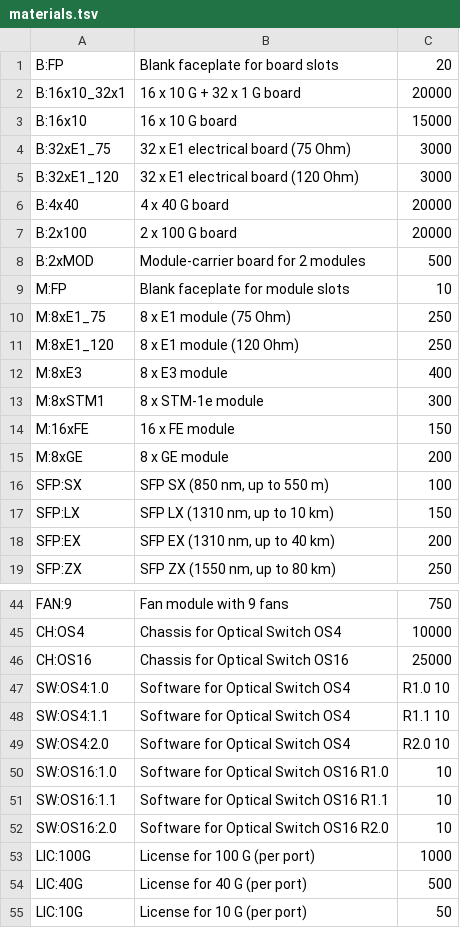
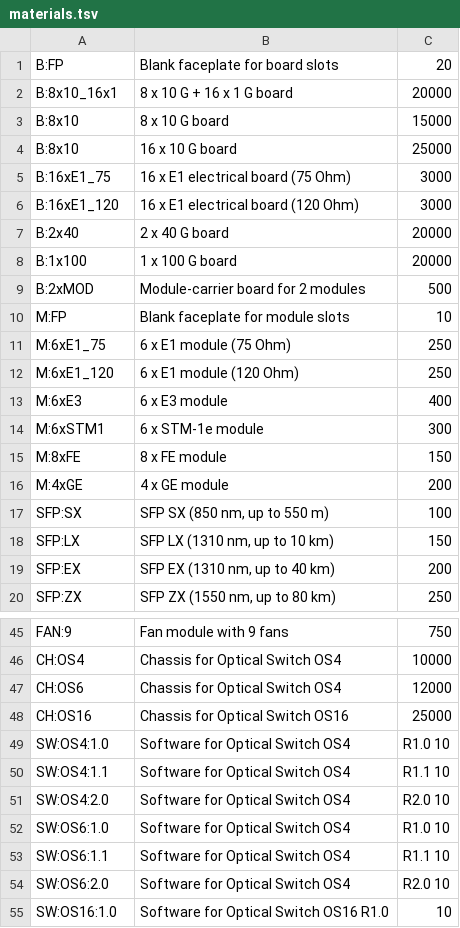
Before and after one commit to webXcerpt/openCPQ, a TSV file: examples/optical-transport/resources/materials.tsv, drawn as a sheet; only a part is shown, gaps mark what is left out; the shorter side is filled out with more unchanged rows; the diff covers the shown part only.

Commit message:
added double-width board with only one port type, reduced number of pluggables for the boards

```diff
--- a/examples/optical-transport/resources/materials.tsv
+++ b/examples/optical-transport/resources/materials.tsv
@@ -1,16 +1,17 @@
 B:FP	Blank faceplate for board slots	20
-B:16x10_32x1	16 x 10 G + 32 x 1 G board	20000
-B:16x10	16 x 10 G board	15000
-B:32xE1_75	32 x E1 electrical board (75 Ohm)	3000
-B:32xE1_120	32 x E1 electrical board (120 Ohm)	3000
-B:4x40	4 x 40 G board	20000
-B:2x100	2 x 100 G board	20000
+B:8x10_16x1	8 x 10 G + 16 x 1 G board	20000
+B:8x10	8 x 10 G board	15000
+B:8x10	16 x 10 G board	25000
+B:16xE1_75	16 x E1 electrical board (75 Ohm)	3000
+B:16xE1_120	16 x E1 electrical board (120 Ohm)	3000
+B:2x40	2 x 40 G board	20000
+B:1x100	1 x 100 G board	20000
 B:2xMOD	Module-carrier board for 2 modules	500
 M:FP	Blank faceplate for module slots	10
-M:8xE1_75	8 x E1 module (75 Ohm)	250
-M:8xE1_120	8 x E1 module (120 Ohm)	250
-M:8xE3	8 x E3 module	400
-M:8xSTM1	8 x STM-1e module	300
-M:16xFE	16 x FE module	150
-M:8xGE	8 x GE module	200
+M:6xE1_75	6 x E1 module (75 Ohm)	250
+M:6xE1_120	6 x E1 module (120 Ohm)	250
+M:6xE3	6 x E3 module	400
+M:6xSTM1	6 x STM-1e module	300
+M:8xFE	8 x FE module	150
+M:4xGE	4 x GE module	200
 SFP:SX	SFP SX (850 nm, up to 550 m)	100
@@ -45,2 +46,3 @@ FAN:9	Fan module with 9 fans	750
 CH:OS4	Chassis for Optical Switch OS4	10000
+CH:OS6	Chassis for Optical Switch OS4	12000
 CH:OS16	Chassis for Optical Switch OS16	25000
@@ -49,2 +51,5 @@ SW:OS4:1.1	Software for Optical Switch OS4	R1.1 10
 SW:OS4:2.0	Software for Optical Switch OS4	R2.0 10
+SW:OS6:1.0	Software for Optical Switch OS4	R1.0 10
+SW:OS6:1.1	Software for Optical Switch OS4	R1.1 10
+SW:OS6:2.0	Software for Optical Switch OS4	R2.0 10
 SW:OS16:1.0	Software for Optical Switch OS16 R1.0	10
```
Also changed, not shown: 1 added row elsewhere in this file, 1 other file.
